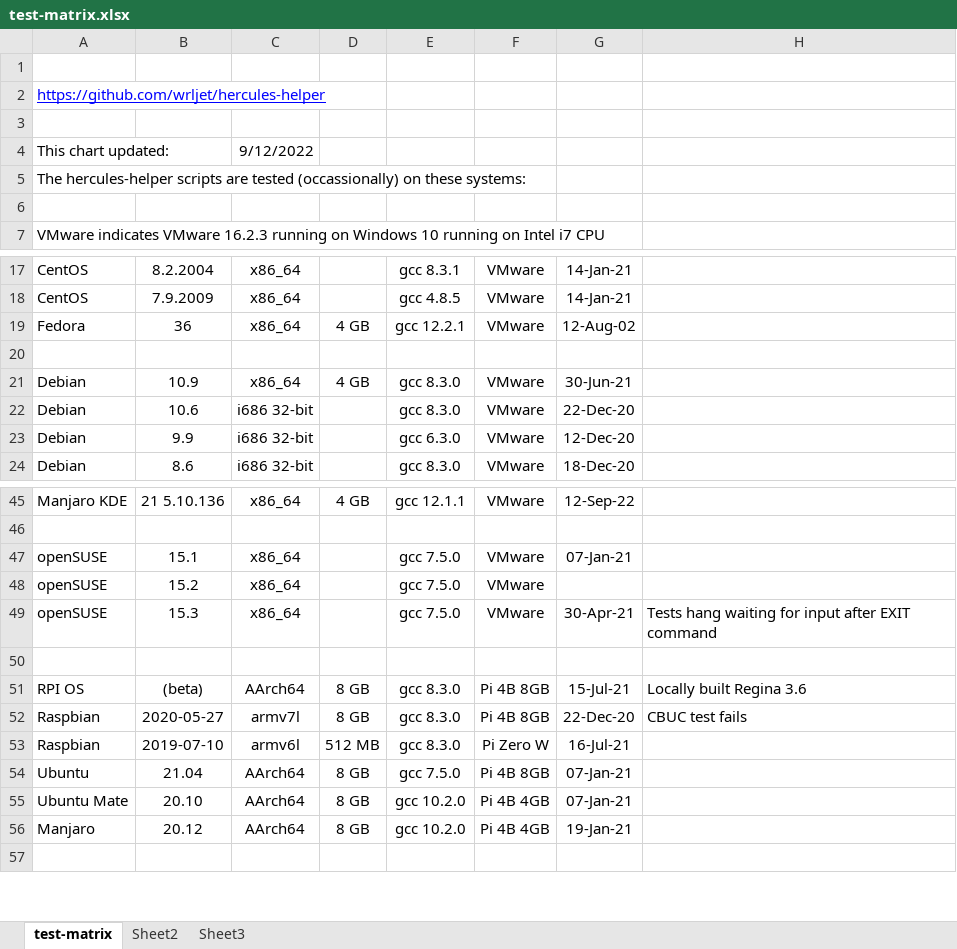
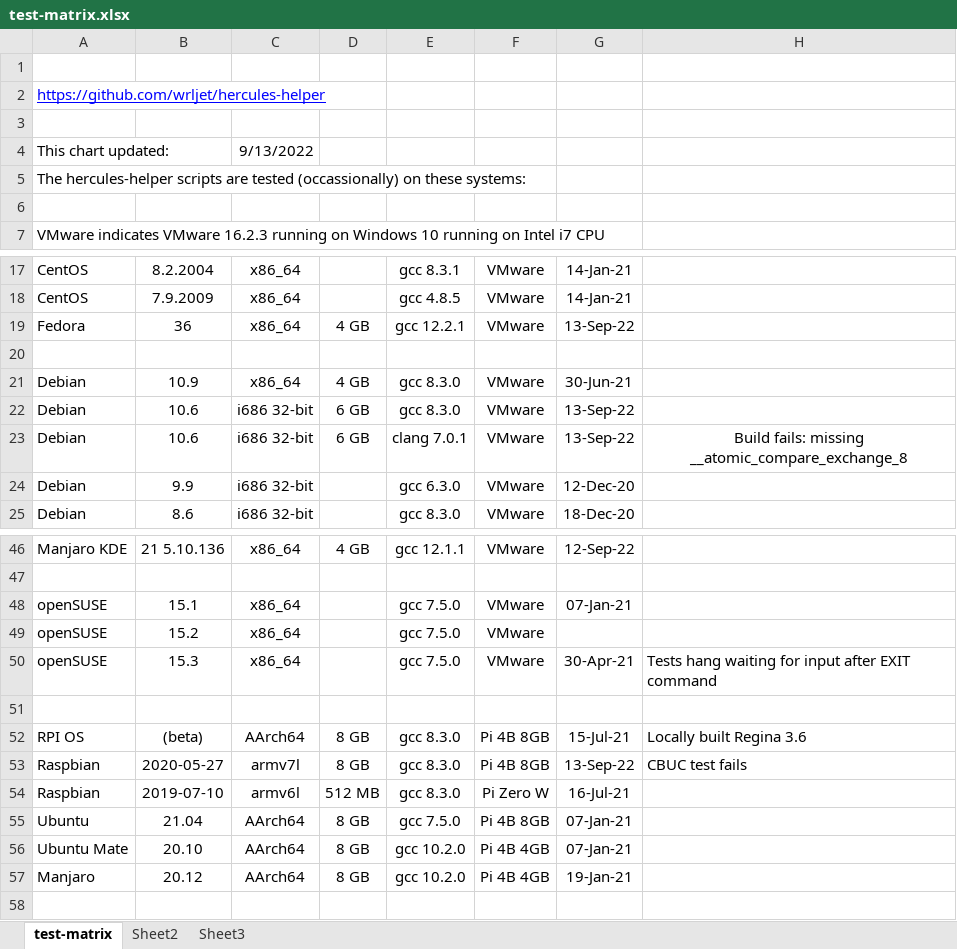
Before and after one commit to wrljet/hercules-helper, an Excel workbook: test-matrix.xlsx, sheet test-matrix, drawn as a sheet; only a part is shown, gaps mark what is left out; values as stored, in another font and other column widths than the file's, no borders; addresses are those after the commit; the diff names each change by its address in the sheet, - before the commit and + after, or states it on an @@ line.

Commit message:
Update test matrix for Debian 32-bit and RPIOS 32-bit

```diff
--- a/test-matrix.xlsx (sheet test-matrix)
+++ b/test-matrix.xlsx (sheet test-matrix)
-C4: 9/12/2022
+C4: 9/13/2022
-G19: 12-Aug-02
+G19: 13-Sep-22
-D22: (empty)
+D22: 6 GB
-G22: 22-Dec-20
+G22: 13-Sep-22
+row 23: Debian | 10.6 | i686 32-bit | 6 GB | clang 7.0.1 | VMware | 13-Sep-22 | Build fails: missing __atomic_compare_exchange_8
-G53: 22-Dec-20
+G53: 13-Sep-22
```
Also changed, not shown: 2 other files.
